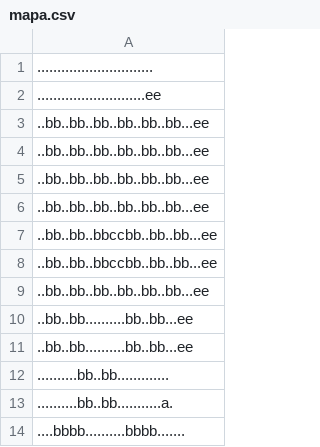
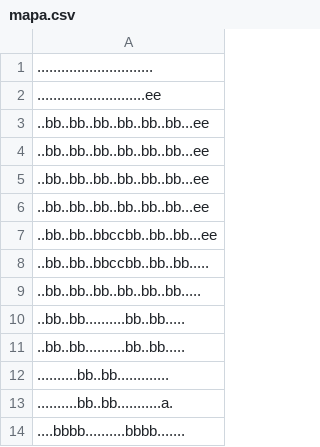
Before and after one commit to vlt-ro/ProyectoFinal_BattleCity, a CSV file: resources/mapa.csv, drawn as a sheet; only a part is shown.

```diff
--- a/resources/mapa.csv
+++ b/resources/mapa.csv
@@ -7,6 +7,6 @@
 ..bb..bb..bbccbb..bb..bb...ee
-..bb..bb..bbccbb..bb..bb...ee
-..bb..bb..bb..bb..bb..bb...ee
-..bb..bb..........bb..bb...ee
-..bb..bb..........bb..bb...ee
+..bb..bb..bbccbb..bb..bb.....
+..bb..bb..bb..bb..bb..bb.....
+..bb..bb..........bb..bb.....
+..bb..bb..........bb..bb.....
 ..........bb..bb.............
```
Also changed, not shown: 4 other files.
